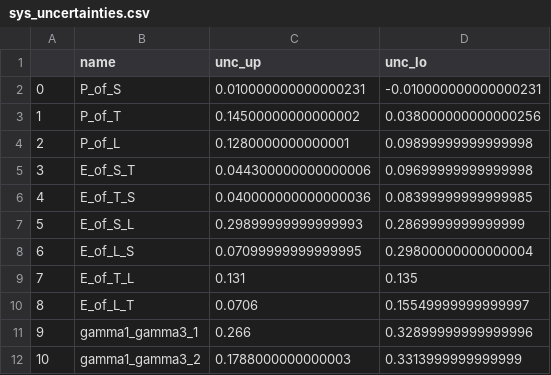
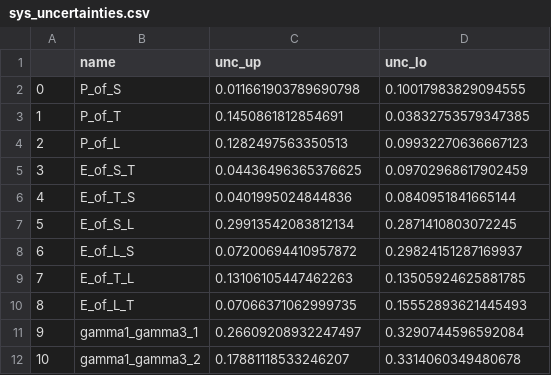
Before and after one commit to mallereusement/CP_sandpile, a CSV file: final_data2/results/2d-non_conservative-N100-abs_False_z4-closed/sys_uncertainties.csv, drawn as a sheet.

```diff
--- a/final_data2/results/2d-non_conservative-N100-abs_False_z4-closed/sys_uncertainties.csv
+++ b/final_data2/results/2d-non_conservative-N100-abs_False_z4-closed/sys_uncertainties.csv
@@ -1,12 +1,12 @@
 ,name,unc_up,unc_lo
-0,P_of_S,0.010000000000000231,-0.010000000000000231
-1,P_of_T,0.14500000000000002,0.038000000000000256
-2,P_of_L,0.1280000000000001,0.09899999999999998
-3,E_of_S_T,0.044300000000000006,0.09699999999999998
-4,E_of_T_S,0.040000000000000036,0.08399999999999985
-5,E_of_S_L,0.29899999999999993,0.2869999999999999
-6,E_of_L_S,0.07099999999999995,0.29800000000000004
-7,E_of_T_L,0.131,0.135
-8,E_of_L_T,0.0706,0.15549999999999997
-9,gamma1_gamma3_1,0.266,0.32899999999999996
-10,gamma1_gamma3_2,0.1788000000000003,0.3313999999999999
+0,P_of_S,0.011661903789690798,0.10017983829094555
+1,P_of_T,0.1450861812854691,0.03832753579347385
+2,P_of_L,0.1282497563350513,0.09932270636667123
+3,E_of_S_T,0.04436496365376625,0.09702968617902459
+4,E_of_T_S,0.0401995024844836,0.0840951841665144
+5,E_of_S_L,0.29913542083812134,0.2871410803072245
+6,E_of_L_S,0.07200694410957872,0.29824151287169937
+7,E_of_T_L,0.13106105447462263,0.13505924625881785
+8,E_of_L_T,0.07066371062999735,0.15552893621445493
+9,gamma1_gamma3_1,0.26609208932247497,0.3290744596592084
+10,gamma1_gamma3_2,0.17881118533246207,0.3314060349480678
```
Also changed, not shown: final_data2/results/2d-non_conservative-N100-abs_True_z3-closed/sys_uncertainties.csv, final_data2/results/2d-non_conservative-N100-abs_True_z4-closed/sys_uncertainties.csv, 38 other files.
